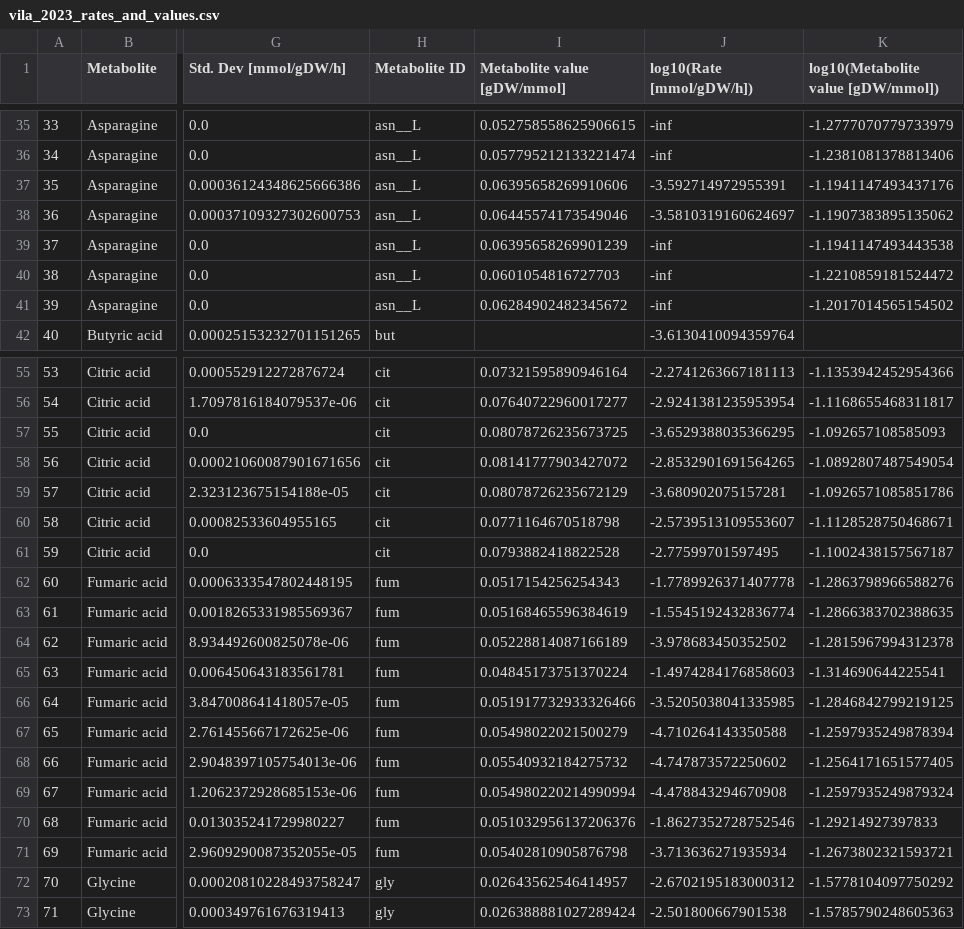
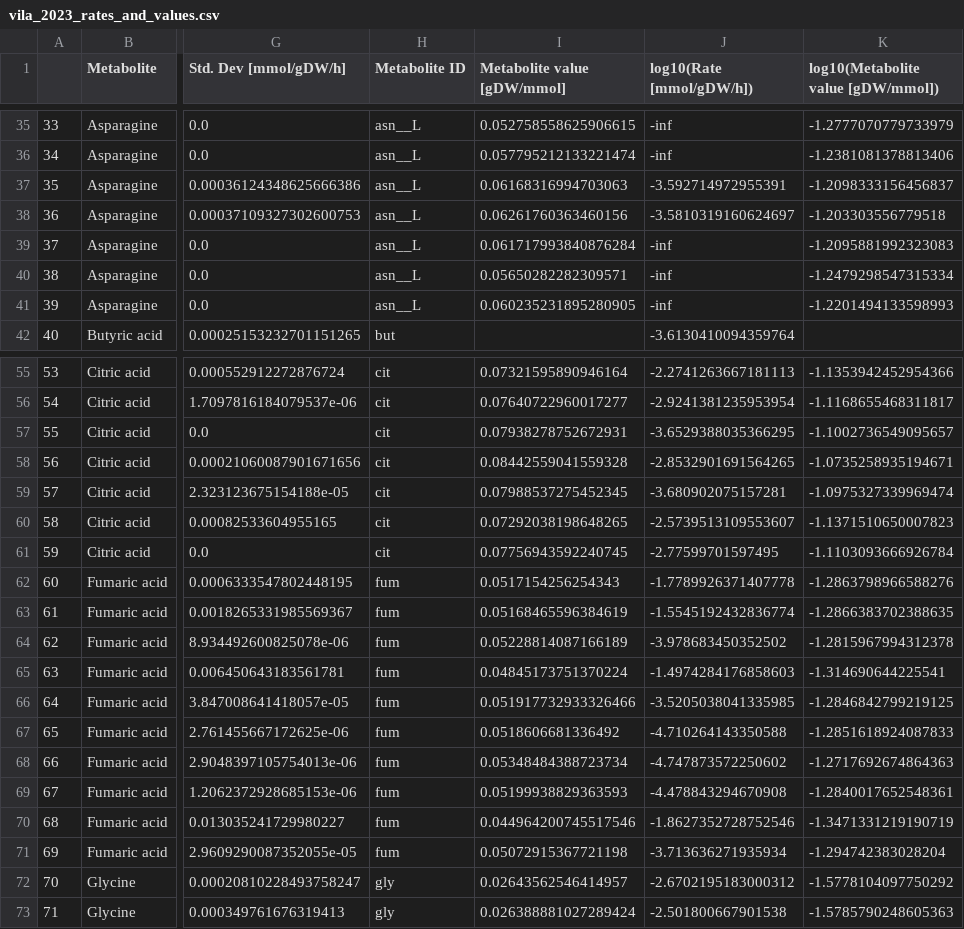
Before and after one commit to sulheim/metabolite-release, a CSV file: data/vila_2023/vila_2023_rates_and_values.csv, drawn as a sheet; only a part is shown, gaps mark what is left out; the diff covers the shown part only; the diff names each change by its address in the sheet, - before the commit and + after, or states it on an @@ line.

```diff
--- a/data/vila_2023/vila_2023_rates_and_values.csv
+++ b/data/vila_2023/vila_2023_rates_and_values.csv
-I37 (Metabolite value [gDW/mmol]): 0.06395658269910606
+I37 (Metabolite value [gDW/mmol]): 0.06168316994703063
-K37: -1.1941147493437176
+K37: -1.2098333156456837
-I38 (Metabolite value [gDW/mmol]): 0.06445574173549046
+I38 (Metabolite value [gDW/mmol]): 0.06261760363460156
-K38: -1.1907383895135062
+K38: -1.203303556779518
-I39 (Metabolite value [gDW/mmol]): 0.06395658269901239
+I39 (Metabolite value [gDW/mmol]): 0.061717993840876284
-K39: -1.1941147493443538
+K39: -1.2095881992323083
-I40 (Metabolite value [gDW/mmol]): 0.0601054816727703
+I40 (Metabolite value [gDW/mmol]): 0.05650282282309571
-K40: -1.2210859181524472
+K40: -1.2479298547315334
-I41 (Metabolite value [gDW/mmol]): 0.06284902482345672
+I41 (Metabolite value [gDW/mmol]): 0.060235231895280905
-K41: -1.2017014565154502
+K41: -1.2201494133598993
-I57 (Metabolite value [gDW/mmol]): 0.08078726235673725
+I57 (Metabolite value [gDW/mmol]): 0.07938278752672931
-K57: -1.092657108585093
+K57: -1.1002736549095657
-I58 (Metabolite value [gDW/mmol]): 0.08141777903427072
+I58 (Metabolite value [gDW/mmol]): 0.08442559041559328
-K58: -1.0892807487549054
+K58: -1.0735258935194671
-I59 (Metabolite value [gDW/mmol]): 0.08078726235672129
+I59 (Metabolite value [gDW/mmol]): 0.07988537275452345
-K59: -1.0926571085851786
+K59: -1.0975327339969474
-I60 (Metabolite value [gDW/mmol]): 0.0771164670518798
+I60 (Metabolite value [gDW/mmol]): 0.07292038198648265
-K60: -1.1128528750468671
+K60: -1.1371510650007823
-I61 (Metabolite value [gDW/mmol]): 0.0793882418822528
+I61 (Metabolite value [gDW/mmol]): 0.07756943592240745
-K61: -1.1002438157567187
+K61: -1.1103093666926784
-I67 (Metabolite value [gDW/mmol]): 0.05498022021500279
+I67 (Metabolite value [gDW/mmol]): 0.0518606681336492
-K67: -1.2597935249878394
+K67: -1.2851618924087833
-I68 (Metabolite value [gDW/mmol]): 0.05540932184275732
+I68 (Metabolite value [gDW/mmol]): 0.05348484388723734
-K68: -1.2564171651577405
+K68: -1.2717692674864363
-I69 (Metabolite value [gDW/mmol]): 0.054980220214990994
+I69 (Metabolite value [gDW/mmol]): 0.05199938829363593
-K69: -1.2597935249879324
+K69: -1.2840017652548361
-I70 (Metabolite value [gDW/mmol]): 0.051032956137206376
+I70 (Metabolite value [gDW/mmol]): 0.044964200745517546
-K70: -1.29214927397833
+K70: -1.3471331219190719
-I71 (Metabolite value [gDW/mmol]): 0.05402810905876798
+I71 (Metabolite value [gDW/mmol]): 0.05072915367721198
-K71: -1.2673802321593721
+K71: -1.294742383028204
```
Also changed, not shown: 130 edited cells elsewhere in this file, 12 other files.
